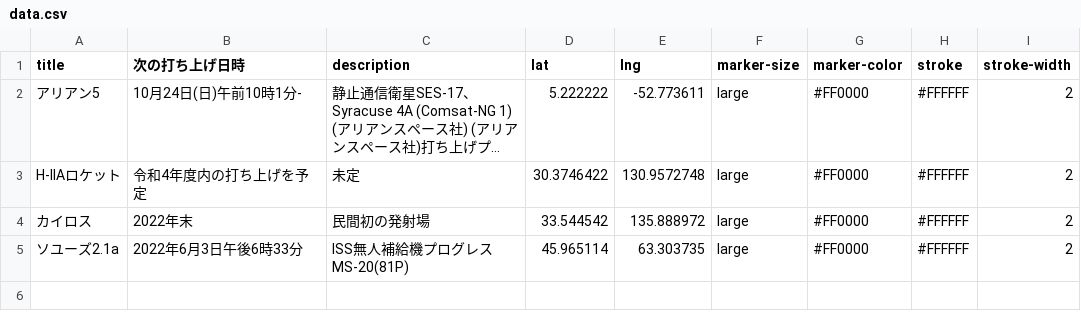
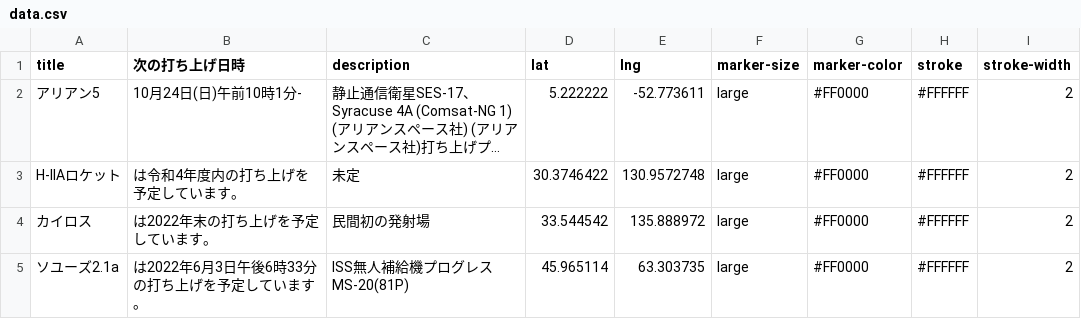
Before and after one commit to kentarokiyono/iss-map-for-kids, a CSV file: public/data.csv, drawn as a sheet; long unchanged cells end in …; the diff names each change by its address in the sheet, - before the commit and + after, or states it on an @@ line.

Commit message:
Update data.csv

```diff
--- a/public/data.csv
+++ b/public/data.csv
-B3 (次の打ち上げ日時): 令和4年度内の打ち上げを予定
+B3 (次の打ち上げ日時): は令和4年度内の打ち上げを予定しています。
-B4 (次の打ち上げ日時): 2022年末
+B4 (次の打ち上げ日時): は2022年末の打ち上げを予定しています。
-B5 (次の打ち上げ日時): 2022年6月3日午後6時33分
+B5 (次の打ち上げ日時): は2022年6月3日午後6時33分の打ち上げを予定しています。
```
